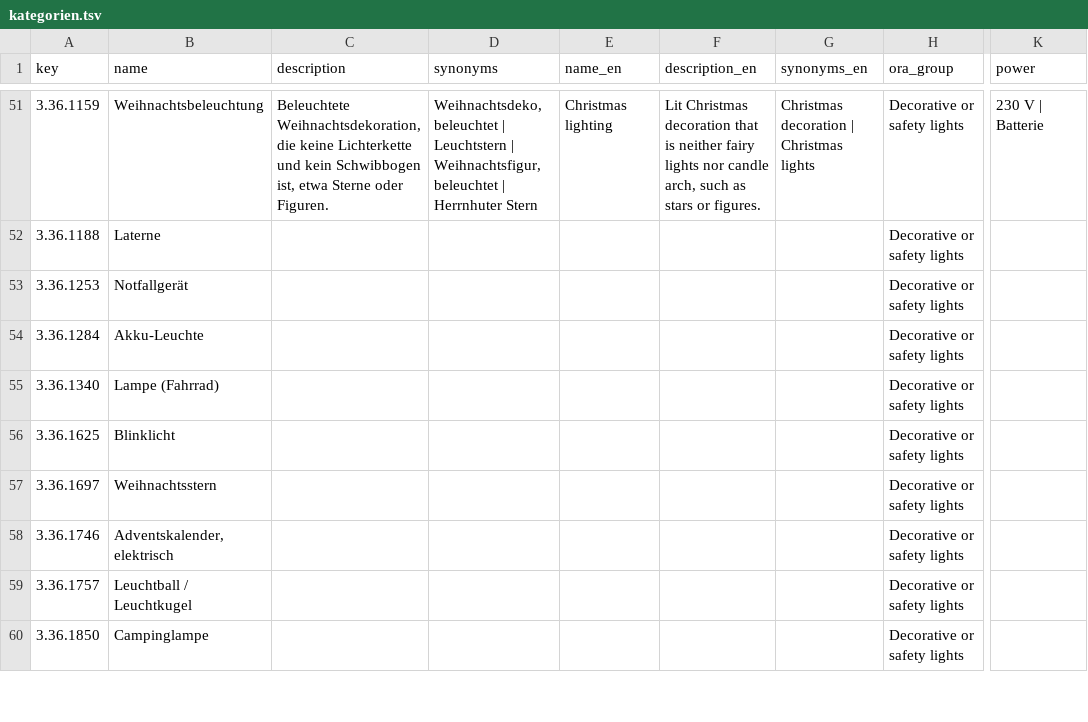
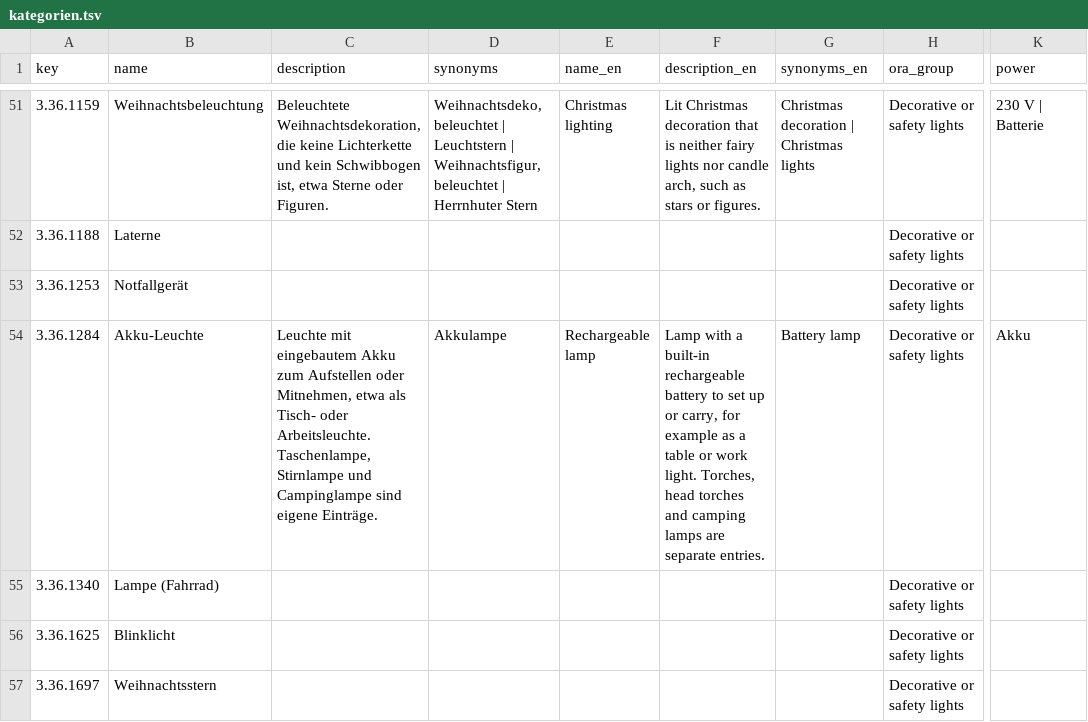
Before and after one commit to makerspace-gt/MANUEL, a TSV file: katalog/kategorien.tsv, drawn as a sheet; only a part is shown, gaps mark what is left out; the shorter side is filled out with more unchanged rows; the diff covers the shown part only; the diff names each change by its address in the sheet, - before the commit and + after, or states it on an @@ line.

```diff
--- a/katalog/kategorien.tsv
+++ b/katalog/kategorien.tsv
-C54 (description): (empty)
+C54 (description): Leuchte mit eingebautem Akku zum Aufstellen oder Mitnehmen, etwa als Tisch- oder Arbeitsleuchte. Taschenlampe, Stirnlampe und Campinglampe sind eigene Einträge.
-D54 (synonyms): (empty)
+D54 (synonyms): Akkulampe
-E54 (name_en): (empty)
+E54 (name_en): Rechargeable lamp
-F54 (description_en): (empty)
+F54 (description_en): Lamp with a built-in rechargeable battery to set up or carry, for example as a table or work light. Torches, head torches and camping lamps are separate entries.
-G54 (synonyms_en): (empty)
+G54 (synonyms_en): Battery lamp
-K54 (power): (empty)
+K54 (power): Akku
```
Also changed, not shown: 1 added row, 3 removed rows and 81 edited cells elsewhere in this file, eval/categorizer/abc.tsv, eval/decision/equivalents.tsv.
